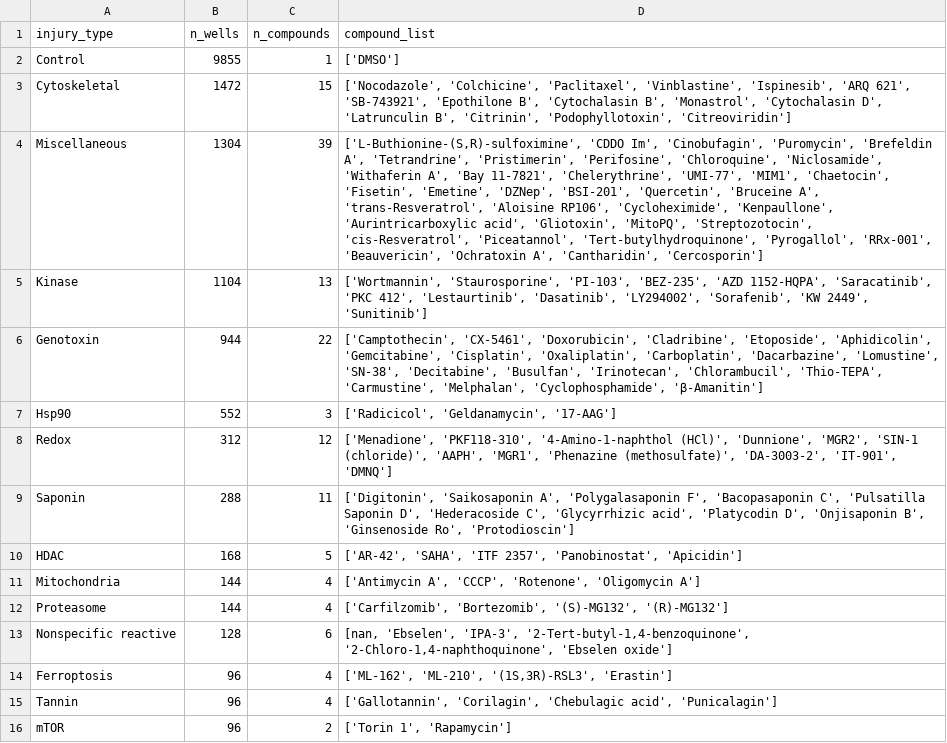
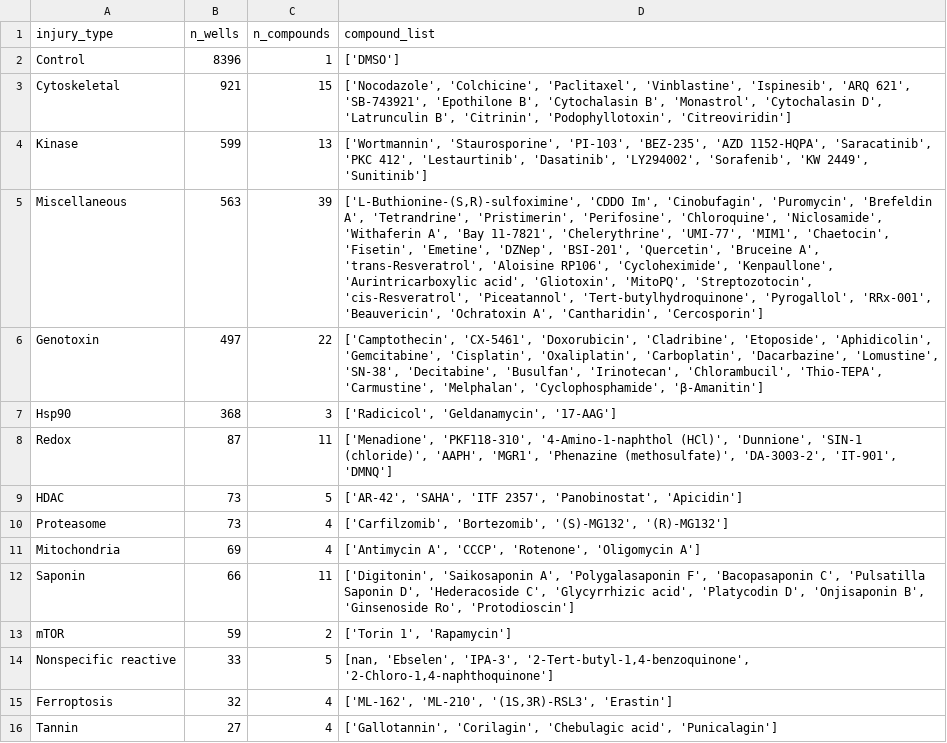
Before and after one commit to WayScience/Cytotoxic-Nuisance-Metadata-Analysis, a CSV file: results/0.data_splits/injury_well_counts_table.csv, drawn as a sheet; removed rows and columns are numbered as before the commit, all else as after; the diff names each change by its address in the sheet, - before the commit and + after, or states it on an @@ line.

Commit message:
added holdout and training and test data

```diff
--- a/results/0.data_splits/injury_well_counts_table.csv
+++ b/results/0.data_splits/injury_well_counts_table.csv
-B2 (n_wells): 9855
+B2 (n_wells): 8396
-B3 (n_wells): 1472
+B3 (n_wells): 921
-row 4: Miscellaneous | 1304 | 39 | ['L-Buthionine-(S,R)-sulfoximine', 'CDDO Im', 'Cinobufagin', 'Puromycin', 'Brefeldin A', 'Tetrandrine', 'Pristimerin', 'Perifosine', 'Chloroquine', 'Niclosamide', 'Withaferin A', 'Bay 11-7821', 'Chelerythrine', 'UMI-77', 'MIM1', 'Chaetocin', 'Fisetin', 'Emetine', 'DZNep', 'BSI-201', 'Quercetin', 'Bruceine A', 'trans-Resveratrol', 'Aloisine RP106', 'Cycloheximide', 'Kenpaullone', 'Aurintricarboxylic acid', 'Gliotoxin', 'MitoPQ', 'Streptozotocin', 'cis-Resveratrol', 'Piceatannol', 'Tert-butylhydroquinone', 'Pyrogallol', 'RRx-001', 'Beauvericin', 'Ochratoxin A', 'Cantharidin', 'Cercosporin']
-B4 (n_wells): 1104
+B4 (n_wells): 599
+row 5: Miscellaneous | 563 | 39 | ['L-Buthionine-(S,R)-sulfoximine', 'CDDO Im', 'Cinobufagin', 'Puromycin', 'Brefeldin A', 'Tetrandrine', 'Pristimerin', 'Perifosine', 'Chloroquine', 'Niclosamide', 'Withaferin A', 'Bay 11-7821', 'Chelerythrine', 'UMI-77', 'MIM1', 'Chaetocin', 'Fisetin', 'Emetine', 'DZNep', 'BSI-201', 'Quercetin', 'Bruceine A', 'trans-Resveratrol', 'Aloisine RP106', 'Cycloheximide', 'Kenpaullone', 'Aurintricarboxylic acid', 'Gliotoxin', 'MitoPQ', 'Streptozotocin', 'cis-Resveratrol', 'Piceatannol', 'Tert-butylhydroquinone', 'Pyrogallol', 'RRx-001', 'Beauvericin', 'Ochratoxin A', 'Cantharidin', 'Cercosporin']
-B6 (n_wells): 944
+B6 (n_wells): 497
-B7 (n_wells): 552
+B7 (n_wells): 368
-B8 (n_wells): 312
+B8 (n_wells): 87
-C8 (n_compounds): 12
+C8 (n_compounds): 11
-D8 (compound_list): …(HCl)', 'Dunnione', 'MGR2', 'SIN-1 (chloride)',…
+D8 (compound_list): …(HCl)', 'Dunnione', 'SIN-1 (chloride)',…
-row 9: Saponin | 288 | 11 | ['Digitonin', 'Saikosaponin A', 'Polygalasaponin F', 'Bacopasaponin C', 'Pulsatilla Saponin D', 'Hederacoside C', 'Glycyrrhizic acid', 'Platycodin D', 'Onjisaponin B', 'Ginsenoside Ro', 'Protodioscin']
-B9 (n_wells): 168
+B9 (n_wells): 73
-row 11: Mitochondria | 144 | 4 | ['Antimycin A', 'CCCP', 'Rotenone', 'Oligomycin A']
-B10 (n_wells): 144
+B10 (n_wells): 73
+row 11: Mitochondria | 69 | 4 | ['Antimycin A', 'CCCP', 'Rotenone', 'Oligomycin A']
+row 12: Saponin | 66 | 11 | ['Digitonin', 'Saikosaponin A', 'Polygalasaponin F', 'Bacopasaponin C', 'Pulsatilla Saponin D', 'Hederacoside C', 'Glycyrrhizic acid', 'Platycodin D', 'Onjisaponin B', 'Ginsenoside Ro', 'Protodioscin']
+row 13: mTOR | 59 | 2 | ['Torin 1', 'Rapamycin']
-B14 (n_wells): 128
+B14 (n_wells): 33
-C14 (n_compounds): 6
+C14 (n_compounds): 5
-D14 (compound_list): …'IPA-3', '2-Tert-butyl-1,4-benzoquinone', '2-Chloro-1,4-naphthoquinone', 'Ebselen oxide']
+D14 (compound_list): …'IPA-3', '2-Tert-butyl-1,4-benzoquinone', '2-Chloro-1,4-naphthoquinone']
-B15 (n_wells): 96
+B15 (n_wells): 32
-B16 (n_wells): 96
+B16 (n_wells): 27
-row 16: mTOR | 96 | 2 | ['Torin 1', 'Rapamycin']
```
Also changed, not shown: 10 other files.
